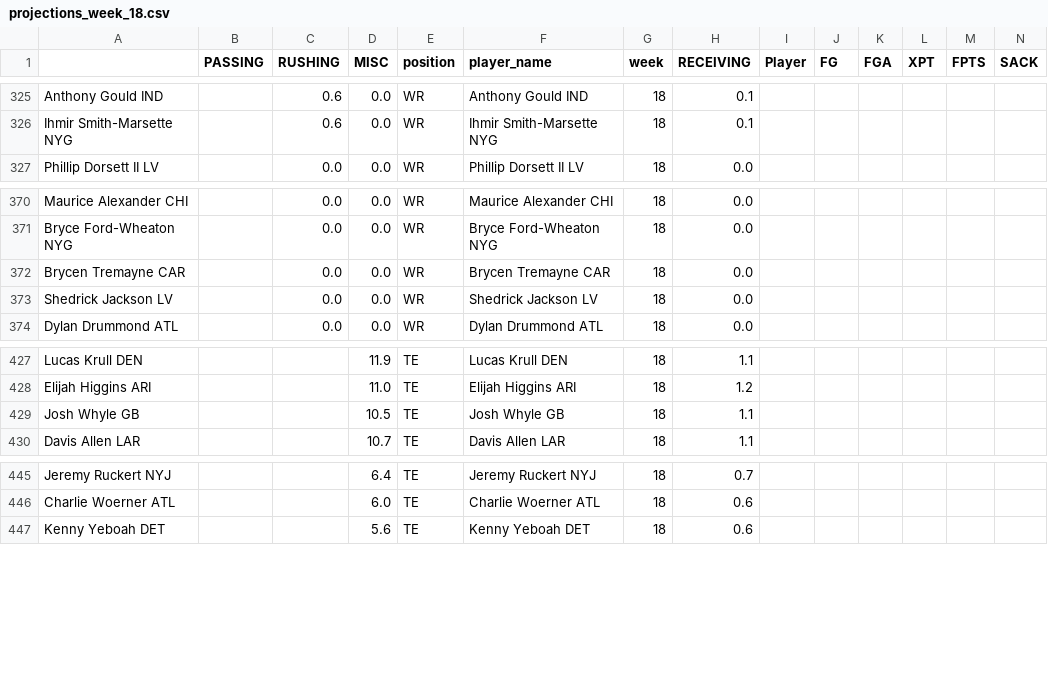
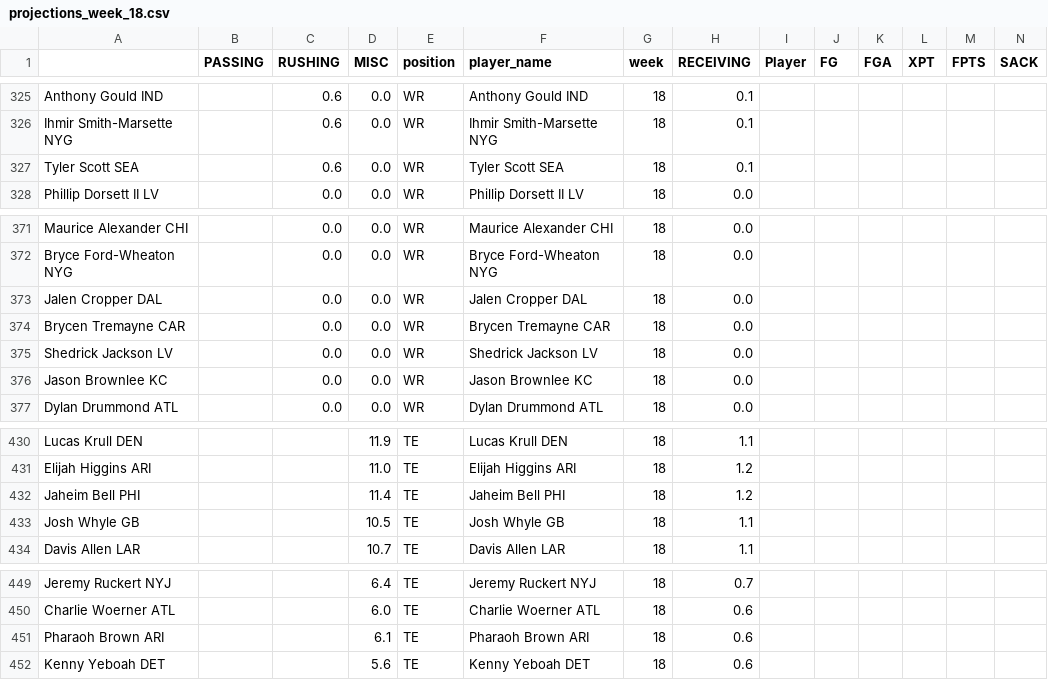
Before and after one commit to msrtliw2/fantasy-lineup-picker, a CSV file: data/projections_week_18.csv, drawn as a sheet; only a part is shown, gaps mark what is left out; rows hold the shown columns only; the diff names each change by its address in the sheet, - before the commit and + after, or states it on an @@ line.

```diff
--- a/data/projections_week_18.csv
+++ b/data/projections_week_18.csv
+row 327: Tyler Scott SEA |  | 0.6 | 0.0 | WR | Tyler Scott SEA | 18 | 0.1
+row 373: Jalen Cropper DAL |  | 0.0 | 0.0 | WR | Jalen Cropper DAL | 18 | 0.0
+row 376: Jason Brownlee KC |  | 0.0 | 0.0 | WR | Jason Brownlee KC | 18 | 0.0
+row 432: Jaheim Bell PHI |  |  | 11.4 | TE | Jaheim Bell PHI | 18 | 1.2
+row 451: Pharaoh Brown ARI |  |  | 6.1 | TE | Pharaoh Brown ARI | 18 | 0.6
```
Also changed, not shown: data/projections_week_1.csv, data/projections_week_14.csv, 14 other files.
